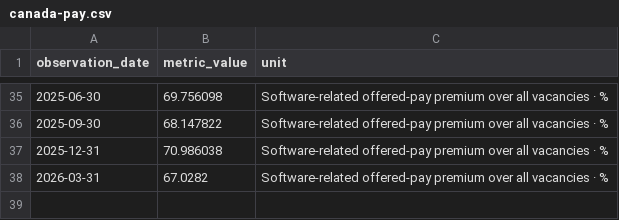
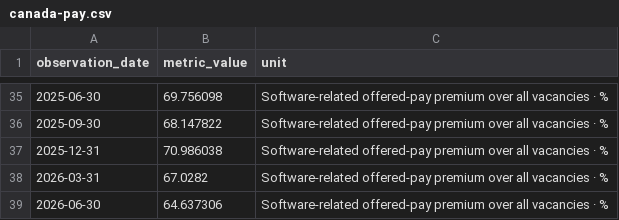
Before and after one commit to stopthatgoblin/salmon-of-data, a CSV file: public/data/ai/canada-pay.csv, drawn as a sheet; only a part is shown, gaps mark what is left out; the diff names each change by its address in the sheet, - before the commit and + after, or states it on an @@ line.

```diff
--- a/public/data/ai/canada-pay.csv
+++ b/public/data/ai/canada-pay.csv
+row 39: 2026-06-30 | 64.637306 | Software-related offered-pay premium over all vacancies · %
```
Also changed, not shown: public/data/ai/canada-vacancies.csv, public/data/retail.csv, 12 other files.
